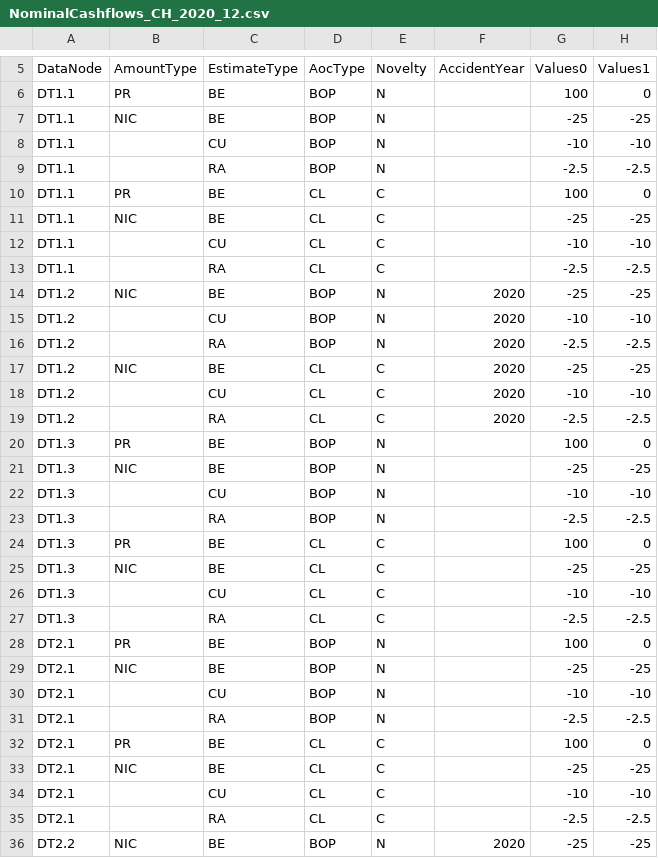
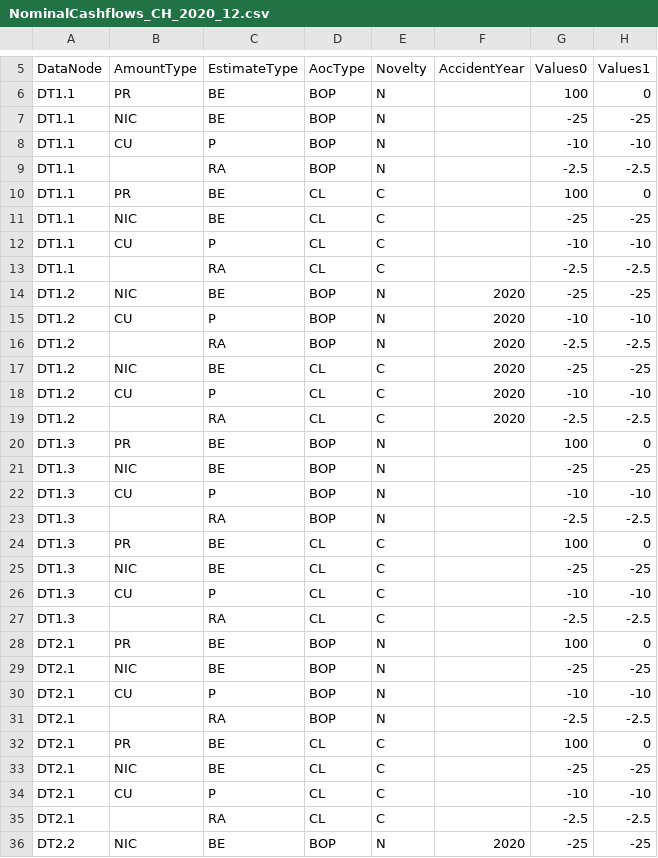
Before and after one commit to Systemorph/IFRS17CalculationEngine, a CSV file: ifrs17-template/Files/TransactionalData/NominalCashflows_CH_2020_12.csv, drawn as a sheet; only a part is shown, gaps mark what is left out; the diff covers the shown part only; the diff names each change by its address in the sheet, - before the commit and + after, or states it on an @@ line.

```diff
--- a/ifrs17-template/Files/TransactionalData/NominalCashflows_CH_2020_12.csv
+++ b/ifrs17-template/Files/TransactionalData/NominalCashflows_CH_2020_12.csv
-B8 (AmountType): (empty)
+B8 (AmountType): CU
-C8 (EstimateType): CU
+C8 (EstimateType): P
-B12 (AmountType): (empty)
+B12 (AmountType): CU
-C12 (EstimateType): CU
+C12 (EstimateType): P
-B15 (AmountType): (empty)
+B15 (AmountType): CU
-C15 (EstimateType): CU
+C15 (EstimateType): P
-B18 (AmountType): (empty)
+B18 (AmountType): CU
-C18 (EstimateType): CU
+C18 (EstimateType): P
-B22 (AmountType): (empty)
+B22 (AmountType): CU
-C22 (EstimateType): CU
+C22 (EstimateType): P
-B26 (AmountType): (empty)
+B26 (AmountType): CU
-C26 (EstimateType): CU
+C26 (EstimateType): P
-B30 (AmountType): (empty)
+B30 (AmountType): CU
-C30 (EstimateType): CU
+C30 (EstimateType): P
-B34 (AmountType): (empty)
+B34 (AmountType): CU
-C34 (EstimateType): CU
+C34 (EstimateType): P
```
Also changed, not shown: 44 edited cells elsewhere in this file, ifrs17-template/Files/TransactionalData/NominalCashflows_CH_2020_12_Projection.csv, ifrs17-template/Files/TransactionalData/NominalCashflows_CH_2021_3.csv, 3 other files.
